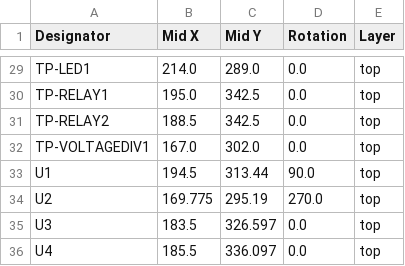
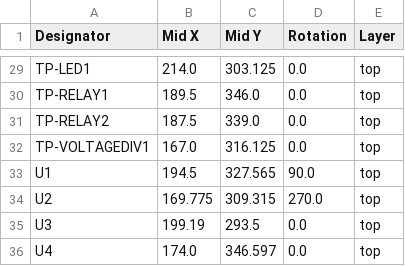
Before and after one commit to chrocket/B-HeaterDelay, a CSV file: B+ Delay/production/positions.csv, drawn as a sheet; only a part is shown, gaps mark what is left out; the diff covers the shown part only; the diff names each change by its address in the sheet, - before the commit and + after, or states it on an @@ line.

Commit message:
Production batch
Putting one relay on top, another on bottom

```diff
--- a/B+ Delay/production/positions.csv
+++ b/B+ Delay/production/positions.csv
-C29 (Mid Y): 289.0
+C29 (Mid Y): 303.125
-B30 (Mid X): 195.0
+B30 (Mid X): 189.5
-C30 (Mid Y): 342.5
+C30 (Mid Y): 346.0
-B31 (Mid X): 188.5
+B31 (Mid X): 187.5
-C31 (Mid Y): 342.5
+C31 (Mid Y): 339.0
-C32 (Mid Y): 302.0
+C32 (Mid Y): 316.125
-C33 (Mid Y): 313.44
+C33 (Mid Y): 327.565
-C34 (Mid Y): 295.19
+C34 (Mid Y): 309.315
-B35 (Mid X): 183.5
+B35 (Mid X): 199.19
-C35 (Mid Y): 326.597
+C35 (Mid Y): 293.5
-B36 (Mid X): 185.5
+B36 (Mid X): 174.0
-C36 (Mid Y): 336.097
+C36 (Mid Y): 346.597
```
Also changed, not shown: 29 edited cells elsewhere in this file, 9 other files.
